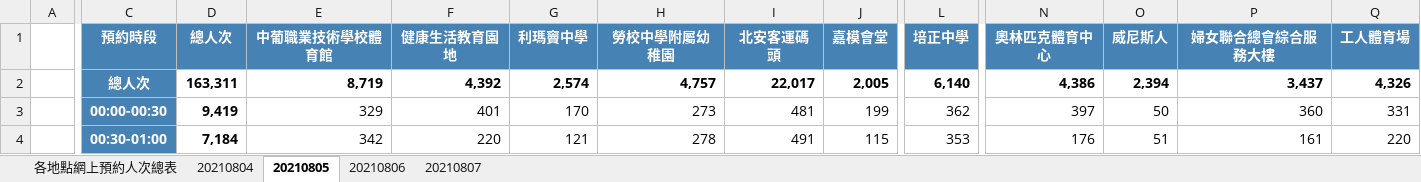
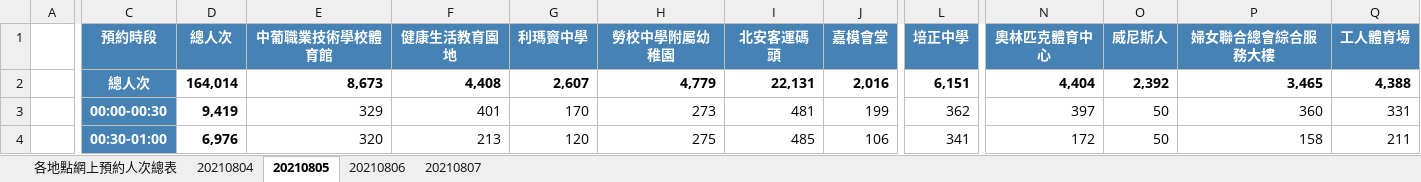
Before and after one commit to adamzerg/datasciencecoursera, an Excel workbook: Exploratory Data Analysis/RNA010.xlsx, sheet 20210805, drawn as a sheet; only a part is shown, gaps mark what is left out; values as stored, in another font and other column widths than the file's, no borders; the diff covers the shown part only; the diff names each change by its address in the sheet, - before the commit and + after, or states it on an @@ line.

```diff
--- a/Exploratory Data Analysis/RNA010.xlsx (sheet 20210805)
+++ b/Exploratory Data Analysis/RNA010.xlsx (sheet 20210805)
-D2 (總人次): 163,311
+D2 (總人次): 164,014
-E2 (中葡職業技術學校體育館): 8,719
+E2 (中葡職業技術學校體育館): 8,673
-F2 (健康生活教育園地): 4,392
+F2 (健康生活教育園地): 4,408
-G2 (利瑪竇中學): 2,574
+G2 (利瑪竇中學): 2,607
-H2 (勞校中學附屬幼稚園): 4,757
+H2 (勞校中學附屬幼稚園): 4,779
-I2 (北安客運碼頭): 22,017
+I2 (北安客運碼頭): 22,131
-J2 (嘉模會堂): 2,005
+J2 (嘉模會堂): 2,016
-L2 (培正中學): 6,140
+L2 (培正中學): 6,151
-N2 (奧林匹克體育中心): 4,386
+N2 (奧林匹克體育中心): 4,404
-O2 (威尼斯人): 2,394
+O2 (威尼斯人): 2,392
-P2 (婦女聯合總會綜合服務大樓): 3,437
+P2 (婦女聯合總會綜合服務大樓): 3,465
-Q2 (工人體育場): 4,326
+Q2 (工人體育場): 4,388
-D4 (總人次): 7,184
+D4 (總人次): 6,976
-E4 (中葡職業技術學校體育館): 342
+E4 (中葡職業技術學校體育館): 320
-F4 (健康生活教育園地): 220
+F4 (健康生活教育園地): 213
-G4 (利瑪竇中學): 121
+G4 (利瑪竇中學): 120
-H4 (勞校中學附屬幼稚園): 278
+H4 (勞校中學附屬幼稚園): 275
-I4 (北安客運碼頭): 491
+I4 (北安客運碼頭): 485
-J4 (嘉模會堂): 115
+J4 (嘉模會堂): 106
-L4 (培正中學): 353
+L4 (培正中學): 341
-N4 (奧林匹克體育中心): 176
+N4 (奧林匹克體育中心): 172
-O4 (威尼斯人): 51
+O4 (威尼斯人): 50
-P4 (婦女聯合總會綜合服務大樓): 161
+P4 (婦女聯合總會綜合服務大樓): 158
-Q4 (工人體育場): 220
+Q4 (工人體育場): 211
```
Also changed, not shown: 703 edited cells elsewhere in this sheet, sheet 20210806, sheet 各地點網上預約人次總表, sheet 20210807, 2 other files.
